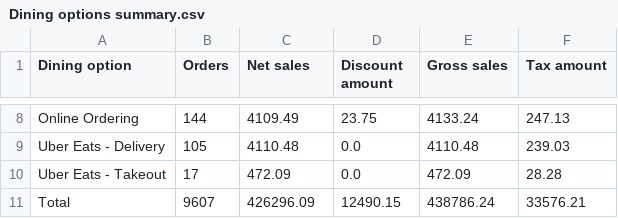
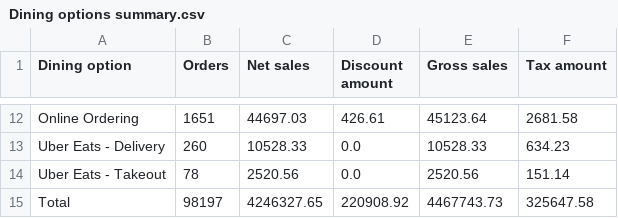
Before and after one commit to BHERRIN7/brassstap-data, a CSV file: data/Dining options summary.csv, drawn as a sheet; only a part is shown, gaps mark what is left out; addresses are those after the commit; the diff covers the shown part only; the diff names each change by its address in the sheet, - before the commit and + after, or states it on an @@ line.

Commit message:
Update Dining options summary.csv — 2026-10-30

```diff
--- a/data/Dining options summary.csv
+++ b/data/Dining options summary.csv
-B12 (Orders): 144
+B12 (Orders): 1651
-C12 (Net sales): 4109.49
+C12 (Net sales): 44697.03
-D12 (Discount amount): 23.75
+D12 (Discount amount): 426.61
-E12 (Gross sales): 4133.24
+E12 (Gross sales): 45123.64
-F12 (Tax amount): 247.13
+F12 (Tax amount): 2681.58
-B13 (Orders): 105
+B13 (Orders): 260
-C13 (Net sales): 4110.48
+C13 (Net sales): 10528.33
-E13 (Gross sales): 4110.48
+E13 (Gross sales): 10528.33
-F13 (Tax amount): 239.03
+F13 (Tax amount): 634.23
-B14 (Orders): 17
+B14 (Orders): 78
-C14 (Net sales): 472.09
+C14 (Net sales): 2520.56
-E14 (Gross sales): 472.09
+E14 (Gross sales): 2520.56
-F14 (Tax amount): 28.28
+F14 (Tax amount): 151.14
-B15 (Orders): 9607
+B15 (Orders): 98197
-C15 (Net sales): 426296.09
+C15 (Net sales): 4246327.65
-D15 (Discount amount): 12490.15
+D15 (Discount amount): 220908.92
-E15 (Gross sales): 438786.24
+E15 (Gross sales): 4467743.73
-F15 (Tax amount): 33576.21
+F15 (Tax amount): 325647.58
```
Also changed, not shown: 4 added rows and 26 edited cells elsewhere in this file.
